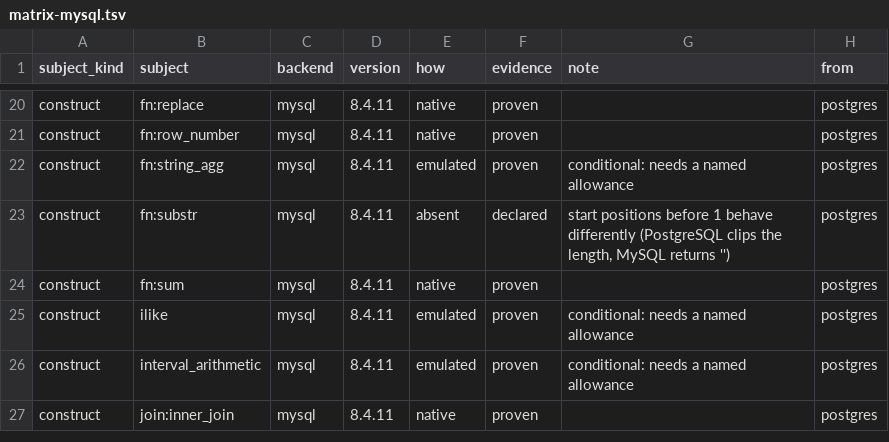
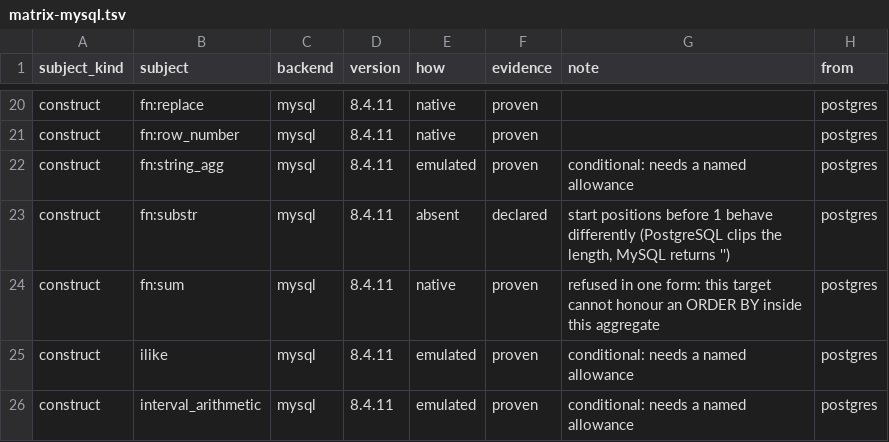
Before and after one commit to ThinkersJournal/unisql, a TSV file: crates/unisql-dialect-mysql/matrix-mysql.tsv, drawn as a sheet; only a part is shown, gaps mark what is left out; the shorter side is filled out with more unchanged rows.

```diff
--- a/crates/unisql-dialect-mysql/matrix-mysql.tsv
+++ b/crates/unisql-dialect-mysql/matrix-mysql.tsv
@@ -23,3 +23,3 @@ construct	fn:string_agg	mysql	8.4.11	emulated	proven	conditional: needs a named
 construct	fn:substr	mysql	8.4.11	absent	declared	start positions before 1 behave differently (PostgreSQL clips the length, MySQL returns '')	postgres
-construct	fn:sum	mysql	8.4.11	native	proven		postgres
+construct	fn:sum	mysql	8.4.11	native	proven	refused in one form: this target cannot honour an ORDER BY inside this aggregate	postgres
 construct	ilike	mysql	8.4.11	emulated	proven	conditional: needs a named allowance	postgres
```
Also changed, not shown: crates/unisql-dialect-mysql/matrix-mariadb.tsv, crates/unisql-dialect-sqlite/matrix.tsv, 16 other files.
